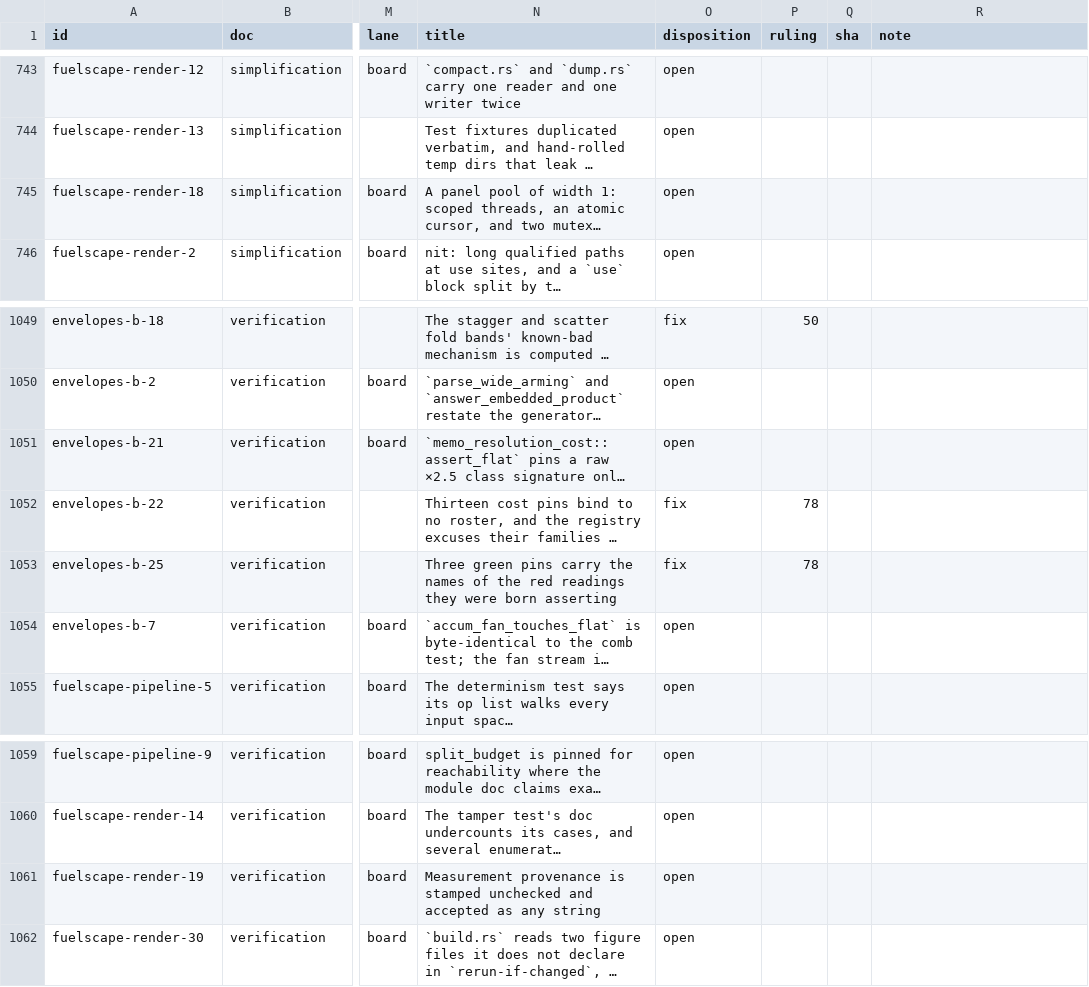
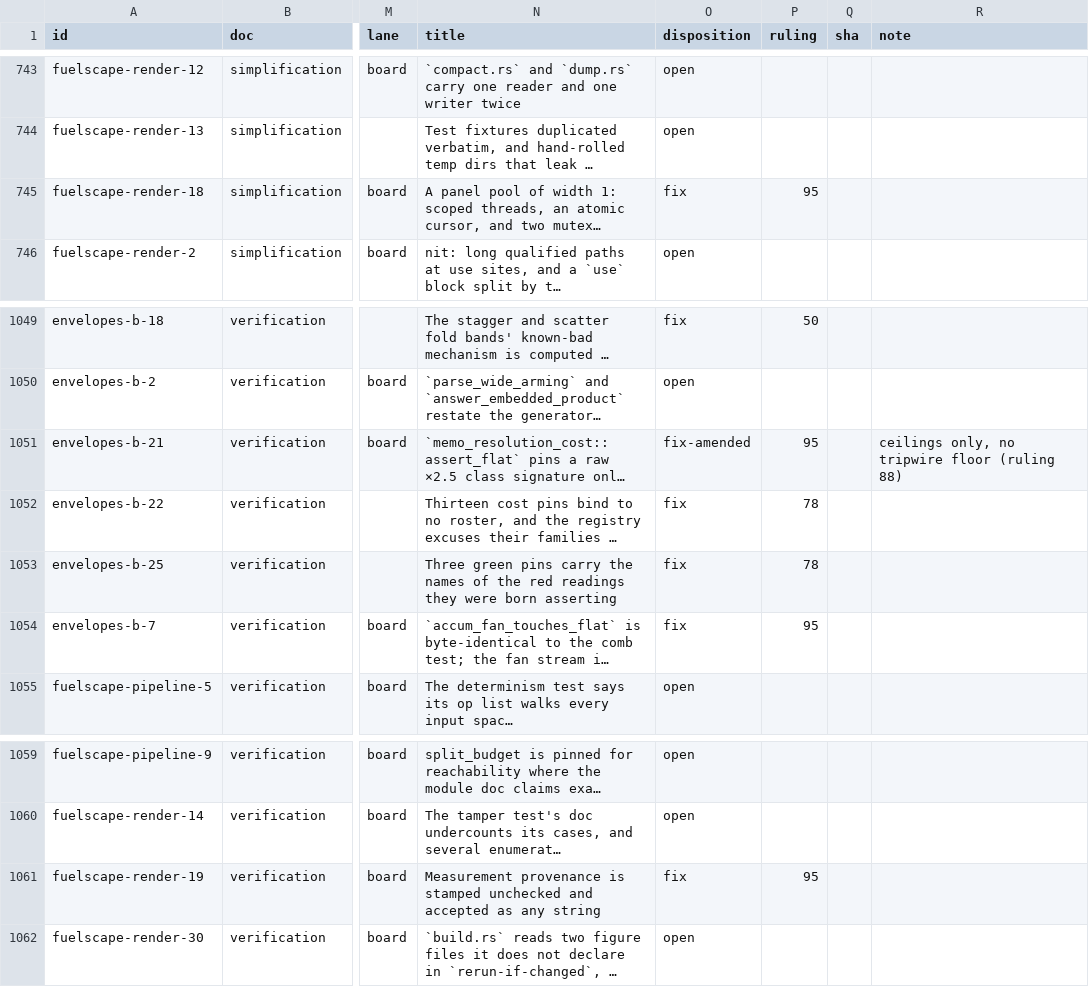
Before and after one commit to oxidecomputer/rumors, a TSV file: .agent-notes/2026-09-01-holistic-review-before/triage/ledger.tsv, drawn as a sheet; only a part is shown, gaps mark what is left out; long unchanged cells end in …; the diff names each change by its address in the sheet, - before the commit and + after, or states it on an @@ line.

Commit message:
Agent note: before triage ruling 95 (P6 harness and fuelscape mediums, second group)

```diff
--- a/.agent-notes/2026-09-01-holistic-review-before/triage/ledger.tsv
+++ b/.agent-notes/2026-09-01-holistic-review-before/triage/ledger.tsv
-O745 (disposition): open
+O745 (disposition): fix
-P745 (ruling): (empty)
+P745 (ruling): 95
-O1051 (disposition): open
+O1051 (disposition): fix-amended
-P1051 (ruling): (empty)
+P1051 (ruling): 95
-R1051 (note): (empty)
+R1051 (note): ceilings only, no tripwire floor (ruling 88)
-O1054 (disposition): open
+O1054 (disposition): fix
-P1054 (ruling): (empty)
+P1054 (ruling): 95
-O1061 (disposition): open
+O1061 (disposition): fix
-P1061 (ruling): (empty)
+P1061 (ruling): 95
```
Also changed, not shown: 1 other file.
